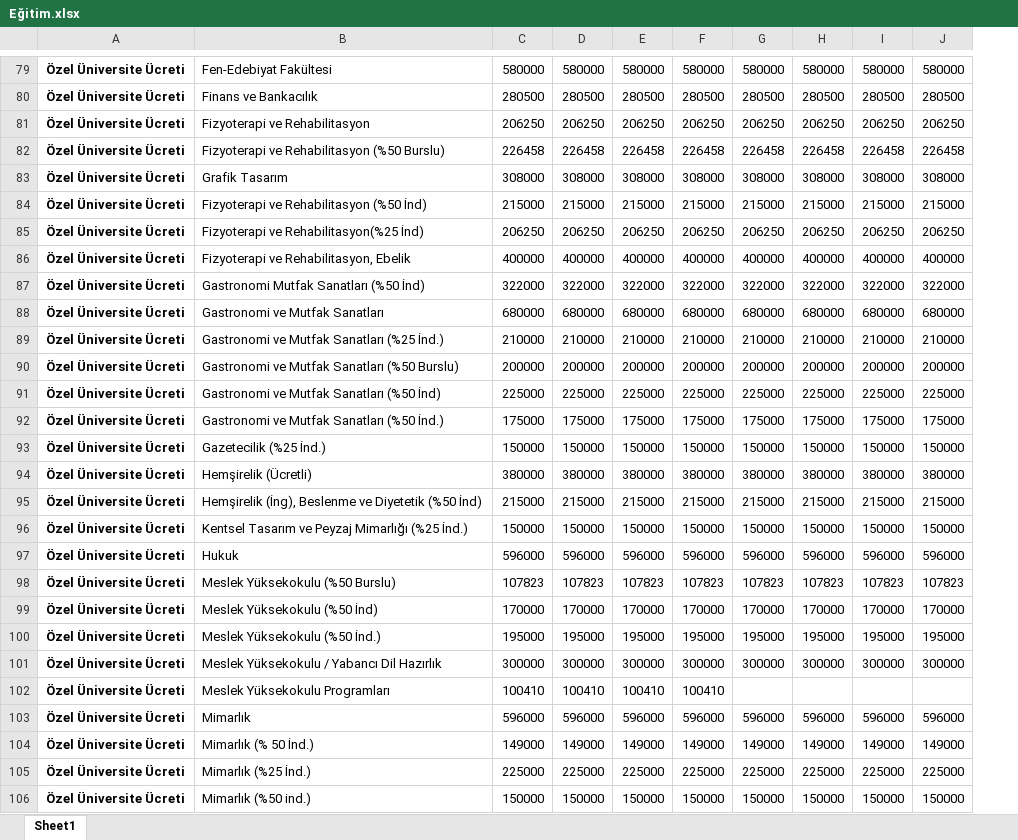
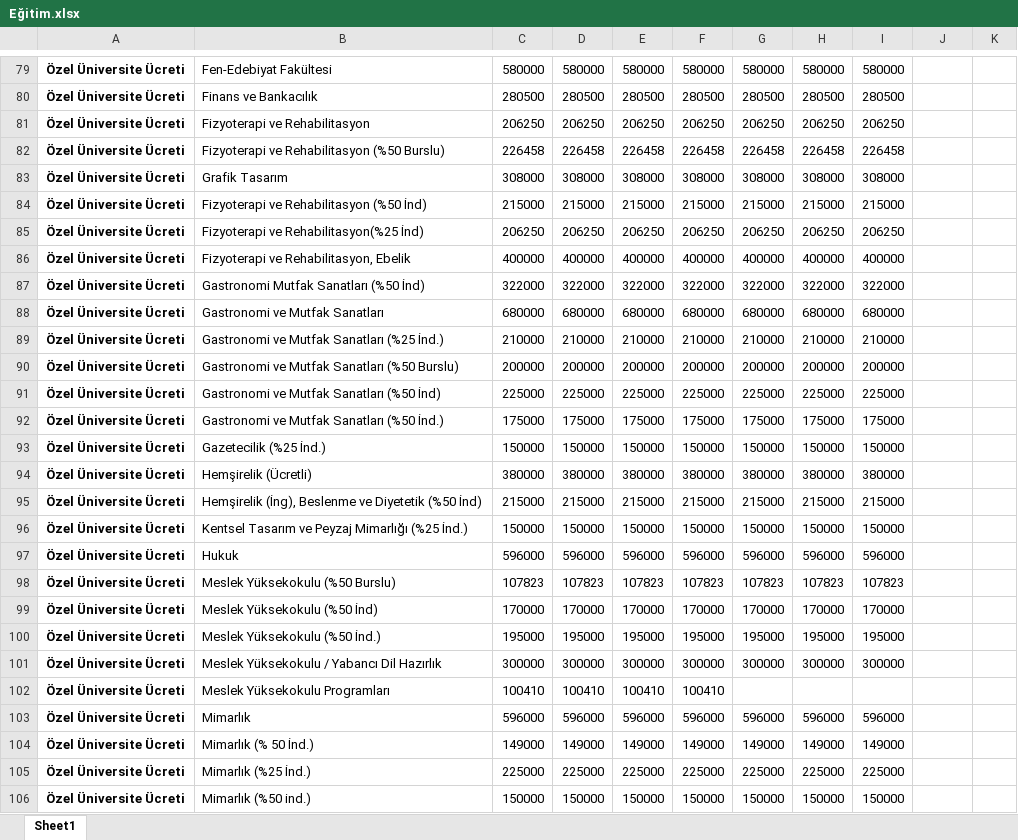
Before and after one commit to kaboya19/web-tufe-streamlit, an Excel workbook: Eğitim.xlsx, sheet Sheet1, drawn as a sheet; only a part is shown, gaps mark what is left out; values as stored, in another font and other column widths than the file's, no borders; the diff covers the shown part only; the diff names each change by its address in the sheet, - before the commit and + after, or states it on an @@ line.

```diff
--- a/Eğitim.xlsx (sheet Sheet1)
+++ b/Eğitim.xlsx (sheet Sheet1)
+column K, empty
-J79: 580000
+J79: (empty)
-J80: 280500
+J80: (empty)
-J81: 206250
+J81: (empty)
-J82: 226458
+J82: (empty)
-J83: 308000
+J83: (empty)
-J84: 215000
+J84: (empty)
-J85: 206250
+J85: (empty)
-J86: 400000
+J86: (empty)
-J87: 322000
+J87: (empty)
-J88: 680000
+J88: (empty)
-J89: 210000
+J89: (empty)
-J90: 200000
+J90: (empty)
-J91: 225000
+J91: (empty)
-J92: 175000
+J92: (empty)
-J93: 150000
+J93: (empty)
-J94: 380000
+J94: (empty)
-J95: 215000
+J95: (empty)
-J96: 150000
+J96: (empty)
-J97: 596000
+J97: (empty)
-J98: 107823
+J98: (empty)
-J99: 170000
+J99: (empty)
-J100: 195000
+J100: (empty)
-J101: 300000
+J101: (empty)
-J103: 596000
+J103: (empty)
-J104: 149000
+J104: (empty)
-J105: 225000
+J105: (empty)
-J106: 150000
+J106: (empty)
```
Also changed, not shown: 345 edited cells elsewhere in this sheet, Alkollü içecekler ve tütün.xlsx, Gıda ve alkolsüz içecekler.xlsx, 23 other files.
